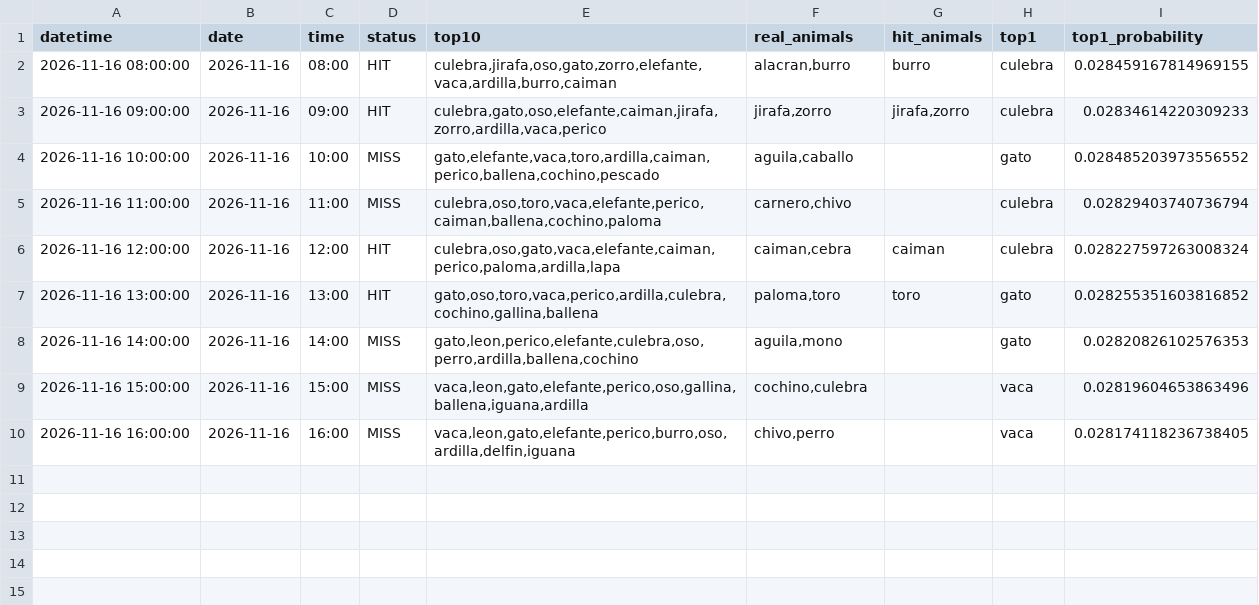
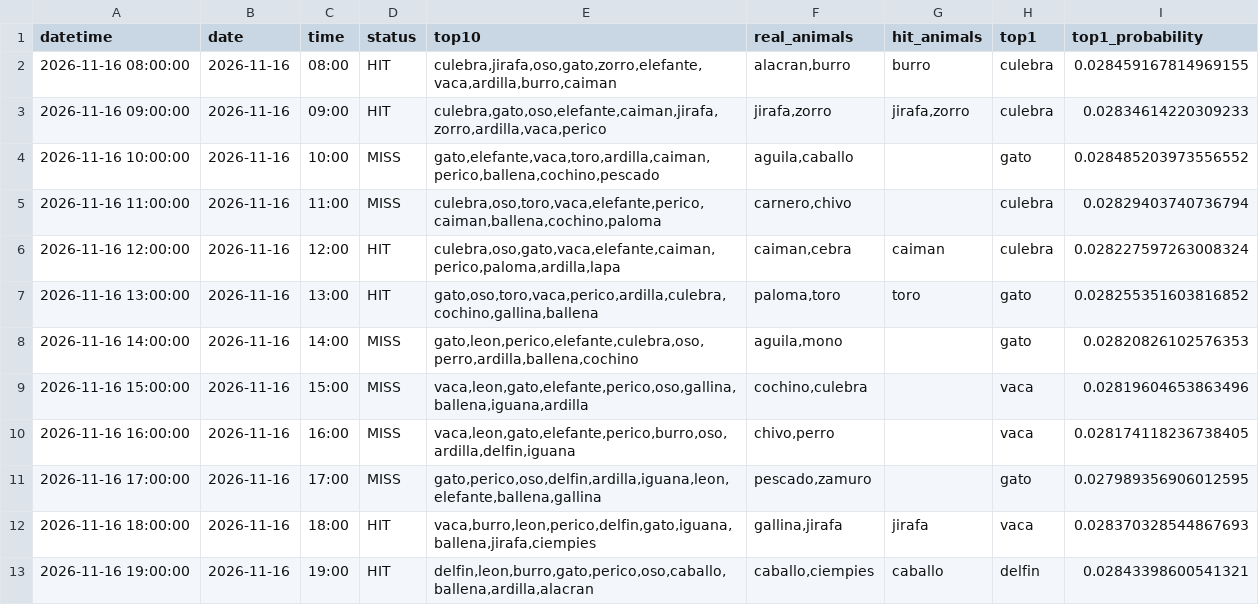
Before and after one commit to Juan571/testingprob, a CSV file: v7_output/turnos_hoy.csv, drawn as a sheet; the diff names each change by its address in the sheet, - before the commit and + after, or states it on an @@ line.

```diff
--- a/v7_output/turnos_hoy.csv
+++ b/v7_output/turnos_hoy.csv
+row 11: 2026-11-16 17:00:00 | 2026-11-16 | 17:00 | MISS | gato,perico,oso,delfin,ardilla,iguana,leon,elefante,ballena,gallina | pescado,zamuro |  | gato | 0.027989356906012595
+row 12: 2026-11-16 18:00:00 | 2026-11-16 | 18:00 | HIT | vaca,burro,leon,perico,delfin,gato,iguana,ballena,jirafa,ciempies | gallina,jirafa | jirafa | vaca | 0.028370328544867693
+row 13: 2026-11-16 19:00:00 | 2026-11-16 | 19:00 | HIT | delfin,leon,burro,gato,perico,oso,caballo,ballena,ardilla,alacran | caballo,ciempies | caballo | delfin | 0.02843398600541321
```
Also changed, not shown: v7_output/backtest.csv, v7_output/patrones.csv, 4 other files.
